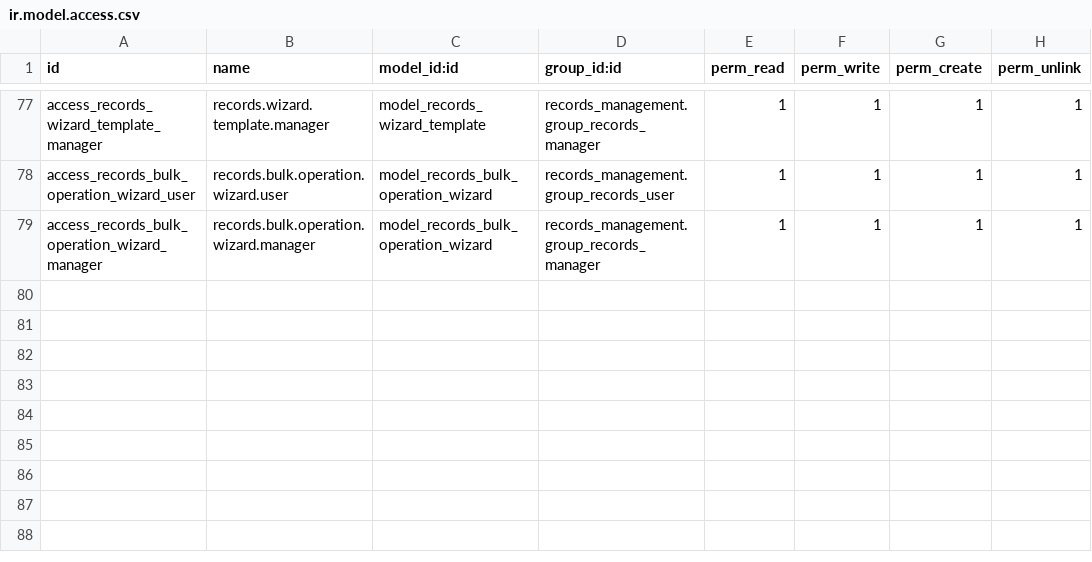
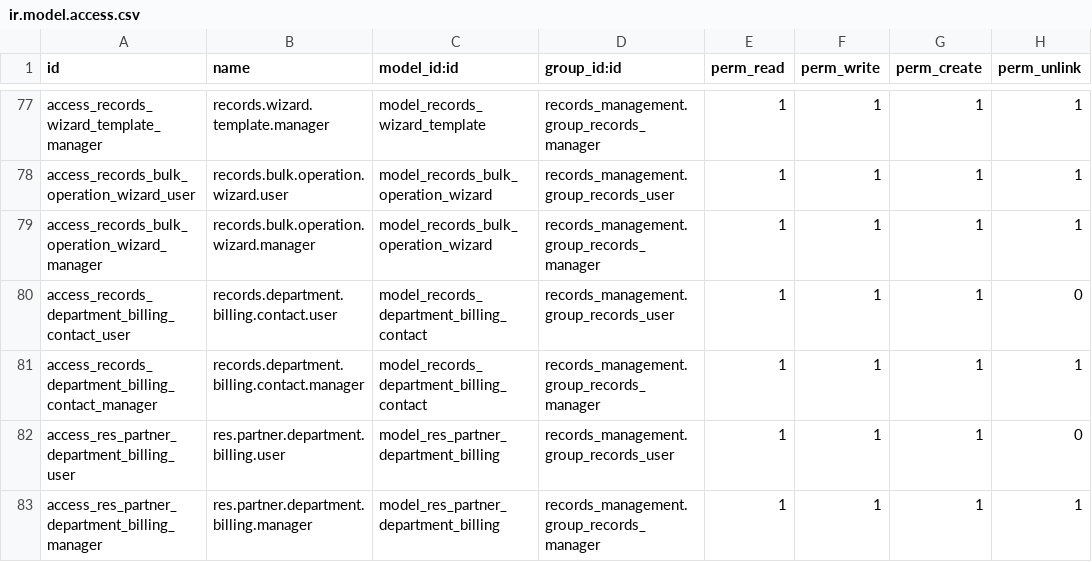
Before and after one commit to John75SunCity/ssh-git-github.com-odoo-odoo.git-18.0, a CSV file: records_management/security/ir.model.access.csv, drawn as a sheet; only a part is shown, gaps mark what is left out; the diff names each change by its address in the sheet, - before the commit and + after, or states it on an @@ line.

Commit message:
Fix: Add missing department model fields and complete billing contact integration

```diff
--- a/records_management/security/ir.model.access.csv
+++ b/records_management/security/ir.model.access.csv
+row 80: access_records_department_billing_contact_user | records.department.billing.contact.user | model_records_department_billing_contact | records_management.group_records_user | 1 | 1 | 1 | 0
+row 81: access_records_department_billing_contact_manager | records.department.billing.contact.manager | model_records_department_billing_contact | records_management.group_records_manager | 1 | 1 | 1 | 1
+row 82: access_res_partner_department_billing_user | res.partner.department.billing.user | model_res_partner_department_billing | records_management.group_records_user | 1 | 1 | 1 | 0
+row 83: access_res_partner_department_billing_manager | res.partner.department.billing.manager | model_res_partner_department_billing | records_management.group_records_manager | 1 | 1 | 1 | 1
```
Also changed, not shown: 2 other files.
